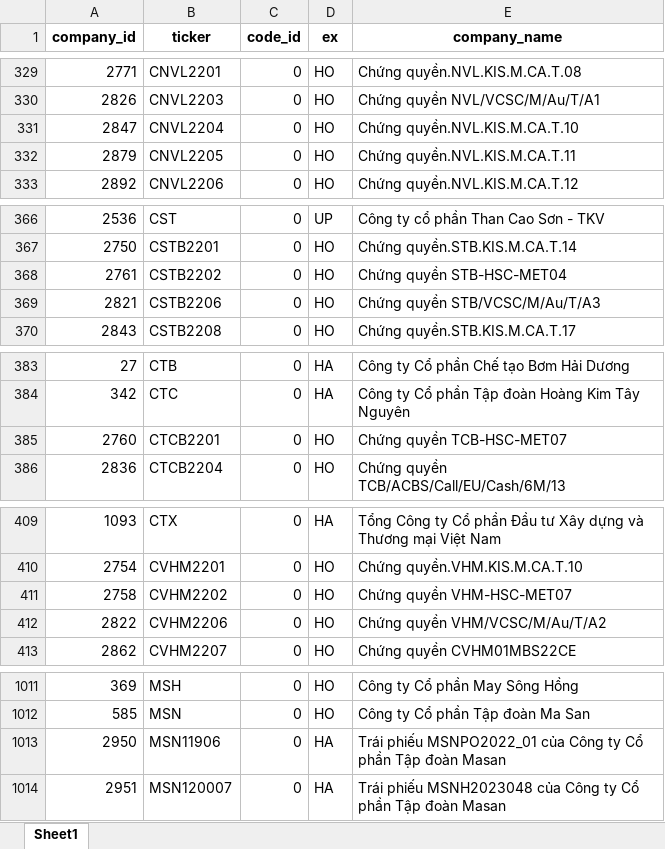
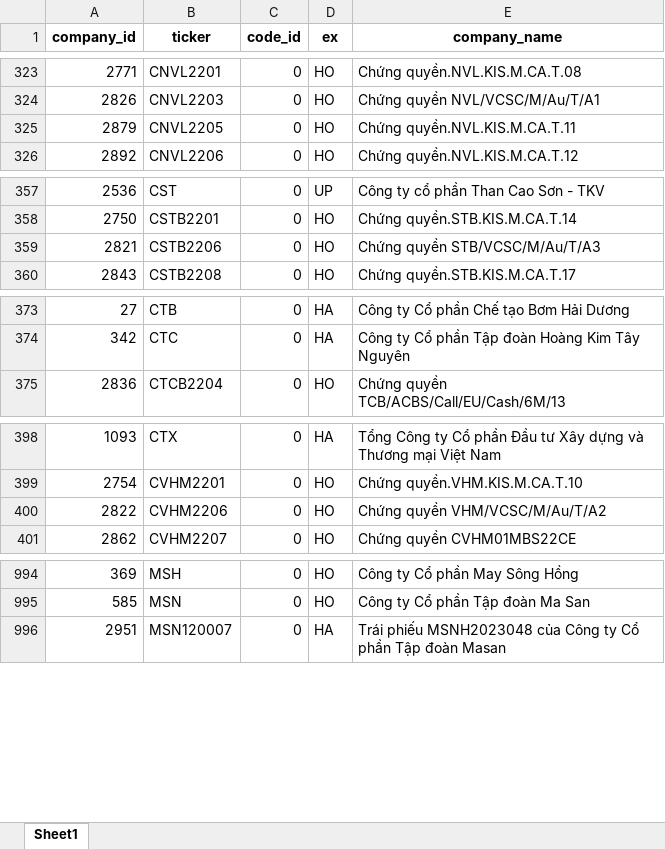
Before and after one commit to pmitung/soicophieu, an Excel workbook: ticker_list_updated.xlsx, sheet Sheet1, drawn as a sheet; only a part is shown, gaps mark what is left out; values as stored, in another font and other column widths than the file's, no borders; the diff covers the shown part only; the diff names each change by its address in the sheet, - before the commit and + after, or states it on an @@ line.

```diff
--- a/ticker_list_updated.xlsx (sheet Sheet1)
+++ b/ticker_list_updated.xlsx (sheet Sheet1)
-row 331: 2847 | CNVL2204 | 0 | HO | Chứng quyền.NVL.KIS.M.CA.T.10
-row 368: 2761 | CSTB2202 | 0 | HO | Chứng quyền STB-HSC-MET04
-row 385: 2760 | CTCB2201 | 0 | HO | Chứng quyền TCB-HSC-MET07
-row 411: 2758 | CVHM2202 | 0 | HO | Chứng quyền VHM-HSC-MET07
-row 1013: 2950 | MSN11906 | 0 | HA | Trái phiếu MSNPO2022_01 của Công ty Cổ phần Tập đoàn Masan
```
Also changed, not shown: 13 removed rows and 1 edited cell elsewhere in this sheet, daily_binary_batch_export.xlsx, forecast_batch_export.xlsx, 1 other file.
